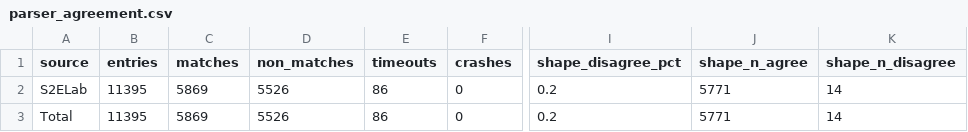
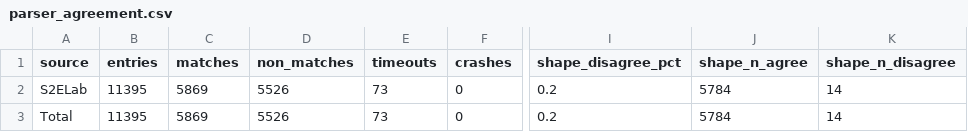
Before and after one commit to IlianK/smart-regex, a CSV file: reports/demos/parser_agreement.csv, drawn as a sheet; only a part is shown, gaps mark what is left out; the diff names each change by its address in the sheet, - before the commit and + after, or states it on an @@ line.

```diff
--- a/reports/demos/parser_agreement.csv
+++ b/reports/demos/parser_agreement.csv
-E2:E3 (timeouts): 86
+E2:E3 (timeouts): 73
-J2:J3 (shape_n_agree): 5771
+J2:J3 (shape_n_agree): 5784
```
Also changed, not shown: reports/demos/parser_agreement_pathological.csv, reports/demos/parser_agreement_samples.csv, 6 other files.
